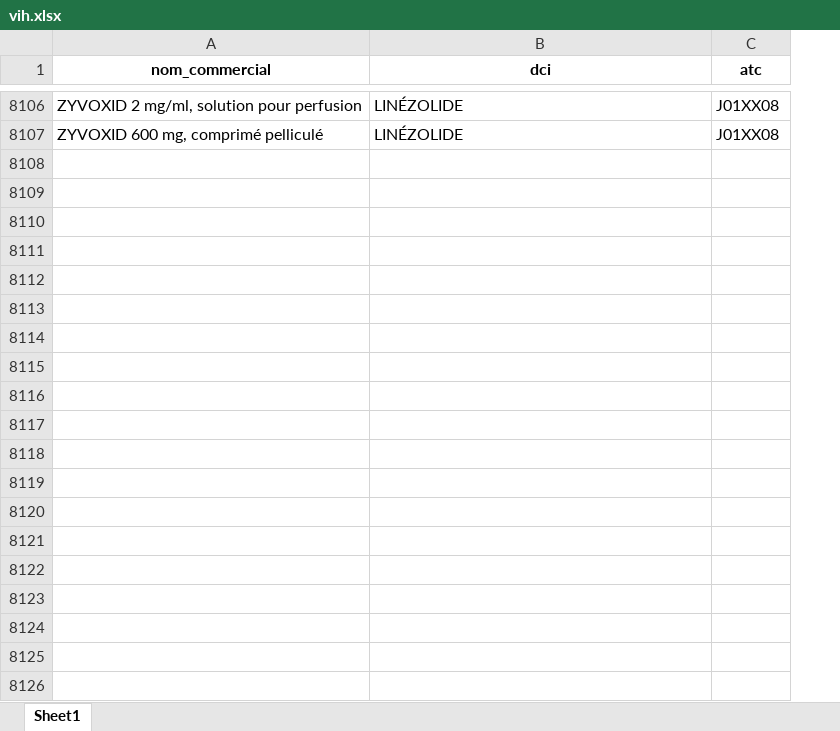
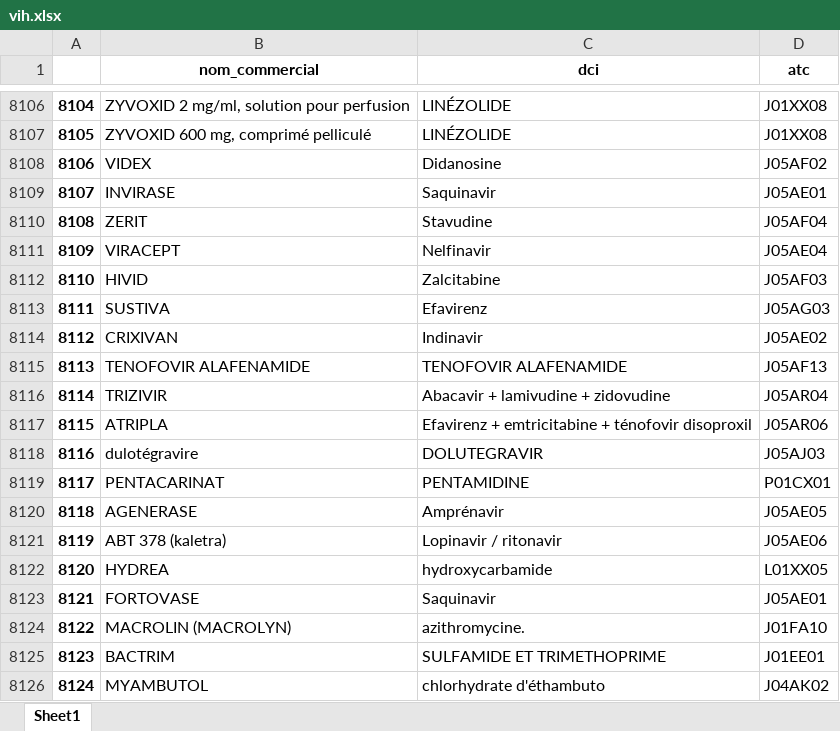
Before and after one commit to touXik/OCTAVIA, an Excel workbook: Hep/data/vih.xlsx, sheet Sheet1, drawn as a sheet; only a part is shown, gaps mark what is left out; values as stored, in another font and other column widths than the file's, no borders; the diff covers the shown part only; the diff names each change by its address in the sheet, - before the commit and + after, or states it on an @@ line.

```diff
--- a/Hep/data/vih.xlsx (sheet Sheet1)
+++ b/Hep/data/vih.xlsx (sheet Sheet1)
+column A, rows 8106-8107: 8104 | 8105
+row 8108: 8106 | VIDEX | Didanosine | J05AF02
+row 8109: 8107 | INVIRASE | Saquinavir | J05AE01
+row 8110: 8108 | ZERIT | Stavudine | J05AF04
+row 8111: 8109 | VIRACEPT | Nelfinavir | J05AE04
+row 8112: 8110 | HIVID | Zalcitabine | J05AF03
+row 8113: 8111 | SUSTIVA | Efavirenz | J05AG03
+row 8114: 8112 | CRIXIVAN | Indinavir | J05AE02
+row 8115: 8113 | TENOFOVIR ALAFENAMIDE | TENOFOVIR ALAFENAMIDE | J05AF13
+row 8116: 8114 | TRIZIVIR | Abacavir + lamivudine + zidovudine | J05AR04
+row 8117: 8115 | ATRIPLA | Efavirenz + emtricitabine + ténofovir disoproxil | J05AR06
+row 8118: 8116 | dulotégravire | DOLUTEGRAVIR | J05AJ03
+row 8119: 8117 | PENTACARINAT | PENTAMIDINE | P01CX01
+row 8120: 8118 | AGENERASE | Amprénavir | J05AE05
+row 8121: 8119 | ABT 378 (kaletra) | Lopinavir / ritonavir | J05AE06
+row 8122: 8120 | HYDREA | hydroxycarbamide | L01XX05
+row 8123: 8121 | FORTOVASE | Saquinavir | J05AE01
+row 8124: 8122 | MACROLIN (MACROLYN) | azithromycine. | J01FA10
+row 8125: 8123 | BACTRIM | SULFAMIDE ET TRIMETHOPRIME | J01EE01
+row 8126: 8124 | MYAMBUTOL | chlorhydrate d'éthambuto | J04AK02
```
Also changed, not shown: 123 added rows elsewhere in this sheet, ARV/data/out/arv_dci.xlsx, ARV/data/out/arv_dci_atc.xlsx, 24 other files.
